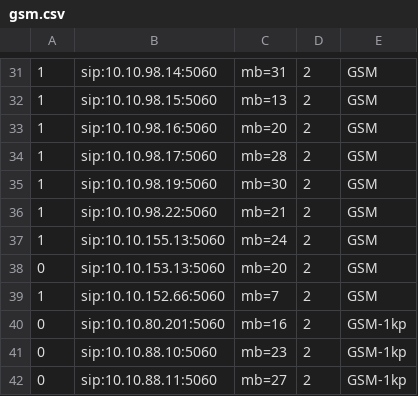
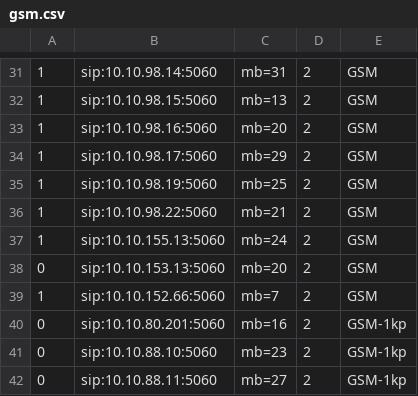
Before and after one commit to devops-itcs/CONFIG-CHANNEL-SIP-138, a CSV file: gsm.csv, drawn as a sheet; only a part is shown, gaps mark what is left out.

Commit message:
Update gsm.csv

```diff
--- a/gsm.csv
+++ b/gsm.csv
@@ -33,4 +33,4 @@
 1,sip:10.10.98.16:5060,mb=20,2,GSM
-1,sip:10.10.98.17:5060,mb=28,2,GSM
-1,sip:10.10.98.19:5060,mb=30,2,GSM
+1,sip:10.10.98.17:5060,mb=29,2,GSM
+1,sip:10.10.98.19:5060,mb=25,2,GSM
 1,sip:10.10.98.22:5060,mb=21,2,GSM
```
